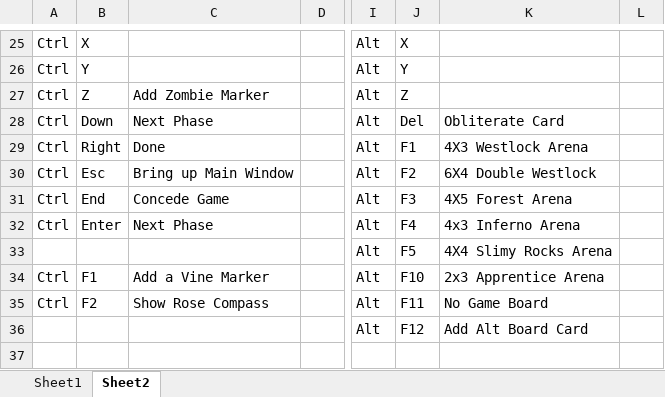
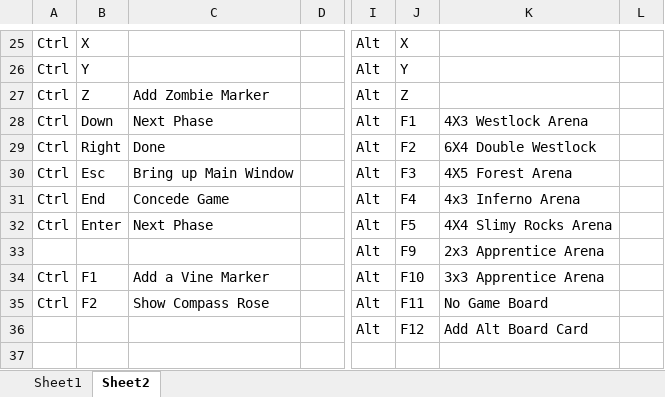
Before and after one commit to sIKE23/Mage-Wars, an Excel workbook: Template/OCTGN - Key Map.xlsx, sheet Sheet2, drawn as a sheet; only a part is shown, gaps mark what is left out; values as stored, in another font and other column widths than the file's, no cell formats; the diff covers the shown part only; the diff names each change by its address in the sheet, - before the commit and + after, or states it on an @@ line.

Commit message:
Updates to roll 1.7.0.0 release
Added Armor +1 token
Key Map updated
Help file updated
Apprentice Modes added

```diff
--- a/Template/OCTGN - Key Map.xlsx (sheet Sheet2)
+++ b/Template/OCTGN - Key Map.xlsx (sheet Sheet2)
-J28: Del
+J28: F1
-K28: Obliterate Card
+K28: 4X3 Westlock Arena
-J29: F1
+J29: F2
-K29: 4X3 Westlock Arena
+K29: 6X4 Double Westlock
-J30: F2
+J30: F3
-K30: 6X4 Double Westlock
+K30: 4X5 Forest Arena
-J31: F3
+J31: F4
-K31: 4X5 Forest Arena
+K31: 4x3 Inferno Arena
-J32: F4
+J32: F5
-K32: 4x3 Inferno Arena
+K32: 4X4 Slimy Rocks Arena
-J33: F5
+J33: F9
-K33: 4X4 Slimy Rocks Arena
+K33: 2x3 Apprentice Arena
-K34: 2x3 Apprentice Arena
+K34: 3x3 Apprentice Arena
-C35: Show Rose Compass
+C35: Show Compass Rose
```
Also changed, not shown: 31 edited cells elsewhere in this sheet, cell formats, 36 other files.
